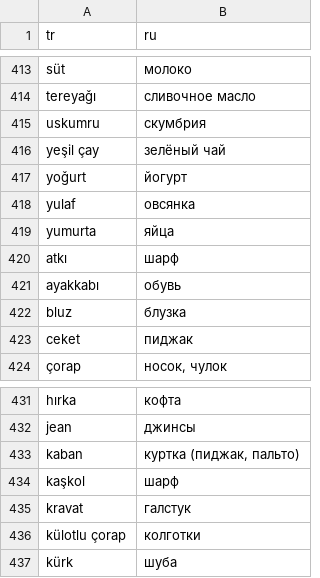
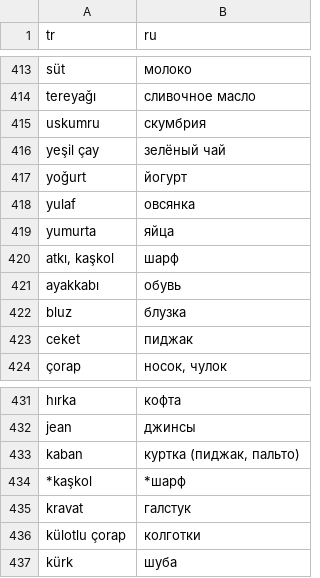
Before and after one commit to alxivnov/babylon, a TSV file: data/turkish.tsv, drawn as a sheet; only a part is shown, gaps mark what is left out.

Commit message:
Improved dictionary

```diff
--- a/data/turkish.tsv
+++ b/data/turkish.tsv
@@ -419,3 +419,3 @@ yulaf	овсянка
 yumurta	яйца
-atkı	шарф
+atkı, kaşkol	шарф
 ayakkabı	обувь
@@ -433,3 +433,3 @@ jean	джинсы
 kaban	куртка (пиджак, пальто)
-kaşkol	шарф
+*kaşkol	*шарф
 kravat	галстук
```
